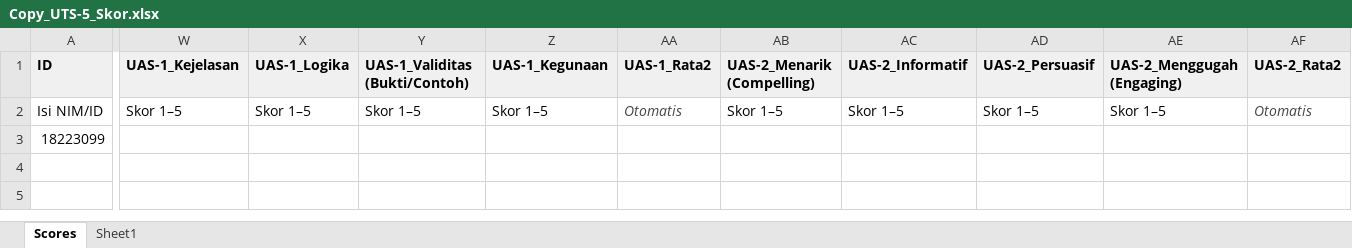
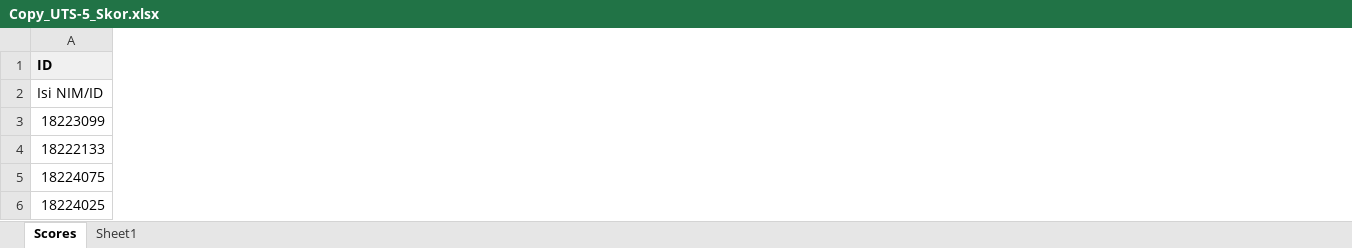
Before and after one commit to 18223099-bit/all-about-me, an Excel workbook: My_Personal_Reviews/Copy_UTS-5_Skor.xlsx, sheet Scores, drawn as a sheet; only a part is shown, gaps mark what is left out; values as stored, in another font and other column widths than the file's, no borders; removed rows and columns are numbered as before the commit, all else as after; rows hold the shown columns only; the diff covers the shown part only; the diff names each change by its address in the sheet, - before the commit and + after, or states it on an @@ line.

```diff
--- a/My_Personal_Reviews/Copy_UTS-5_Skor.xlsx (sheet Scores)
+++ b/My_Personal_Reviews/Copy_UTS-5_Skor.xlsx (sheet Scores)
-column W (UAS-1_Kejelasan), row 2: Skor 1–5
-column X (UAS-1_Logika), row 2: Skor 1–5
-column Y (UAS-1_Validitas (Bukti/Contoh)), row 2: Skor 1–5
-column Z (UAS-1_Kegunaan), row 2: Skor 1–5
-column AA (UAS-1_Rata2), row 2: Otomatis
-column AB (UAS-2_Menarik (Compelling)), row 2: Skor 1–5
-column AC (UAS-2_Informatif), row 2: Skor 1–5
-column AD (UAS-2_Persuasif), row 2: Skor 1–5
-column AE (UAS-2_Menggugah (Engaging)), row 2: Skor 1–5
-column AF (UAS-2_Rata2), row 2: Otomatis
+row 4: 18222133
+row 5: 18224075
+row 6: 18224025
```
Also changed, not shown: 10 removed columns and 20 edited cells elsewhere in this sheet, My_Professional_Reviews/WOWUAS-5_score.xlsx, docs/My_Personal_Reviews/Copy_UTS-5_Skor.xlsx, 6 other files.
